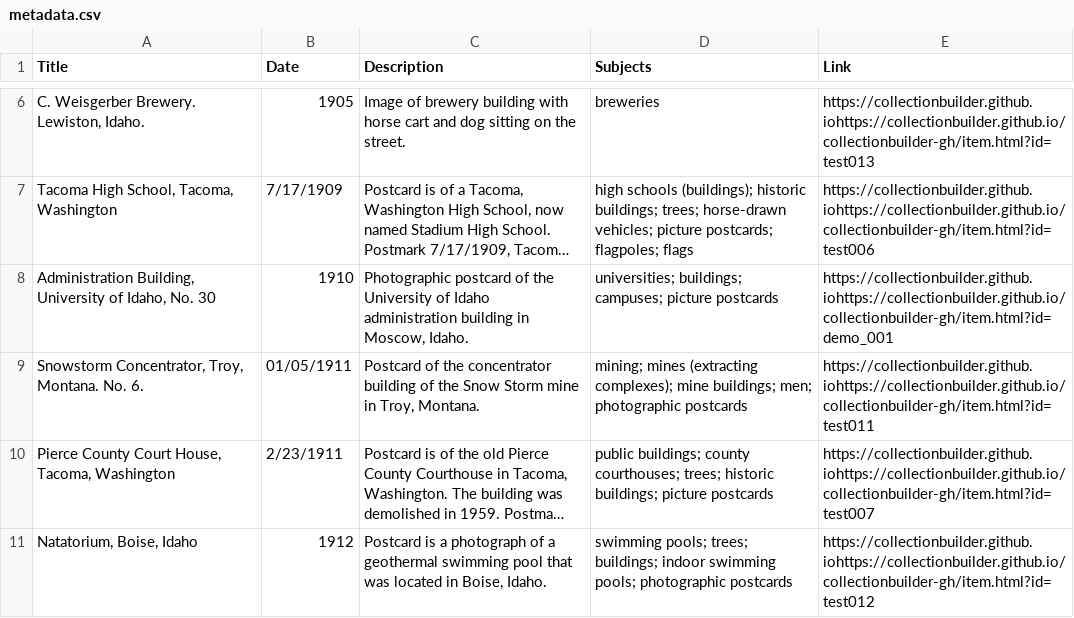
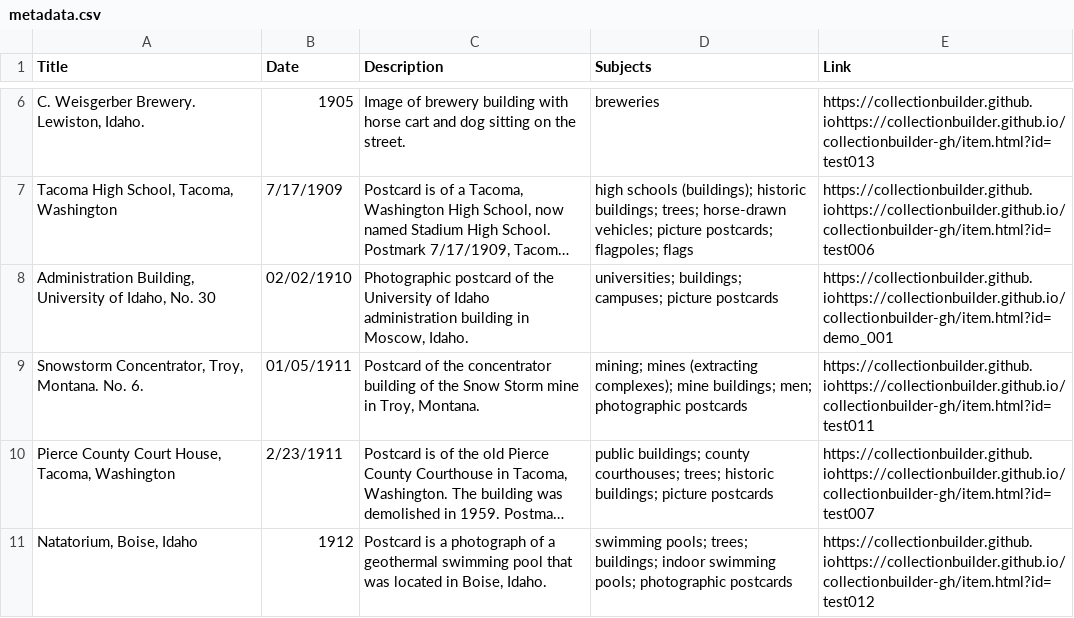
Before and after one commit to chrisdaaz/branching, a CSV file: metadata.csv, drawn as a sheet; only a part is shown, gaps mark what is left out; long unchanged cells end in …; the diff names each change by its address in the sheet, - before the commit and + after, or states it on an @@ line.

Commit message:
edits to dates

```diff
--- a/metadata.csv
+++ b/metadata.csv
-B8 (Date): 1910
+B8 (Date): 02/02/1910
```
